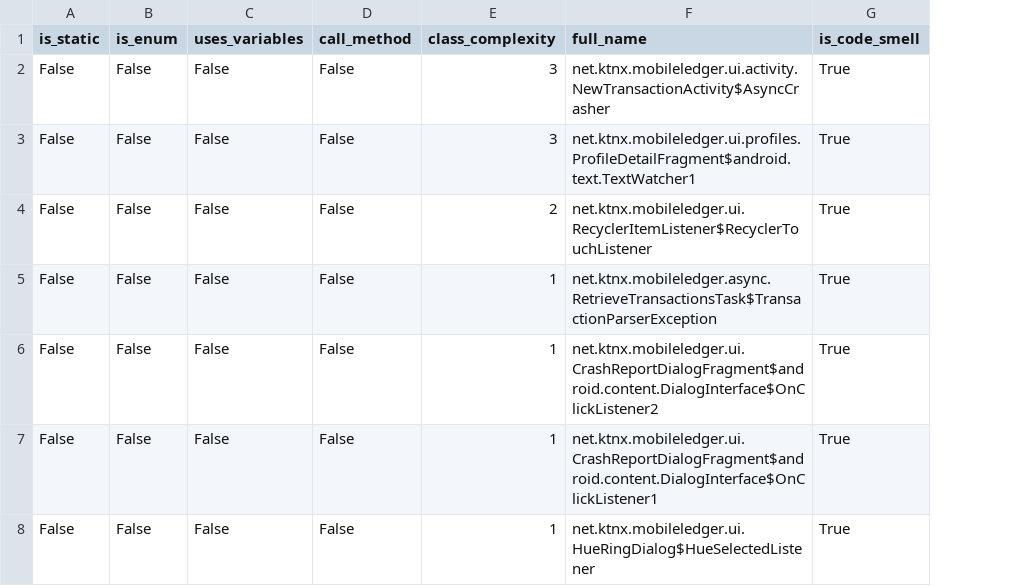
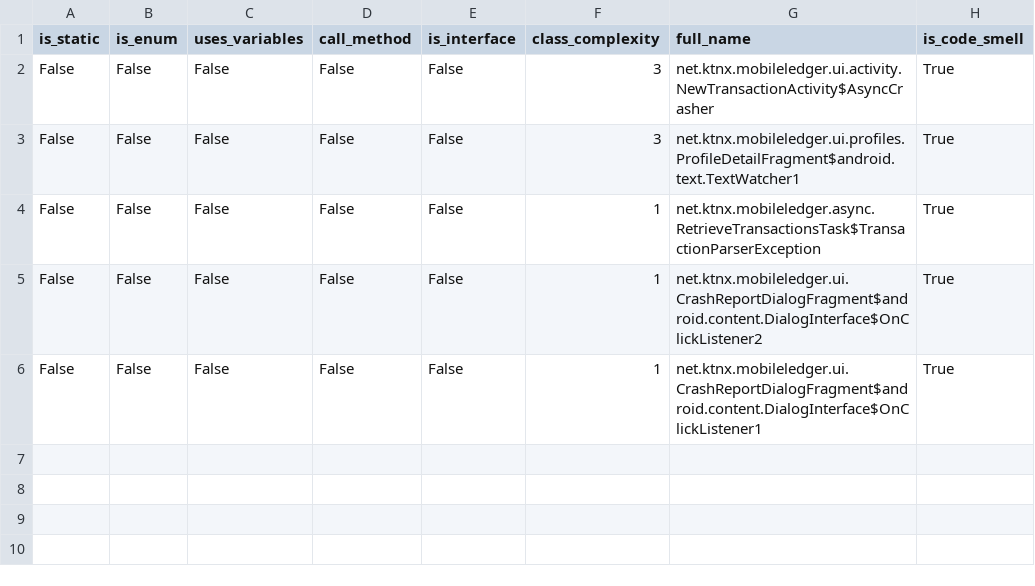
Before and after one commit to nanaker/Ginger, a CSV file: result/classification_result_LIC.csv, drawn as a sheet; removed rows and columns are numbered as before the commit, all else as after; the diff names each change by its address in the sheet, - before the commit and + after, or states it on an @@ line.

Commit message:
add is_interface to LIC

```diff
--- a/result/classification_result_LIC.csv
+++ b/result/classification_result_LIC.csv
+column E (is_interface), rows 2-6: all False
-row 4: False | False | False | False | 2 | net.ktnx.mobileledger.ui.RecyclerItemListener$RecyclerTouchListener | True
-row 8: False | False | False | False | 1 | net.ktnx.mobileledger.ui.HueRingDialog$HueSelectedListener | True
```
Also changed, not shown: result/classification_result_MIM.csv, 6 other files.
